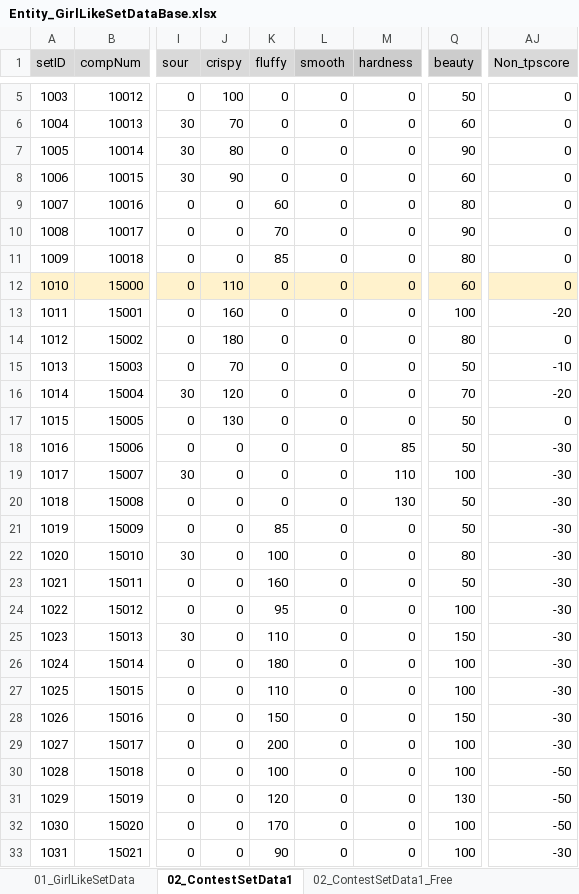
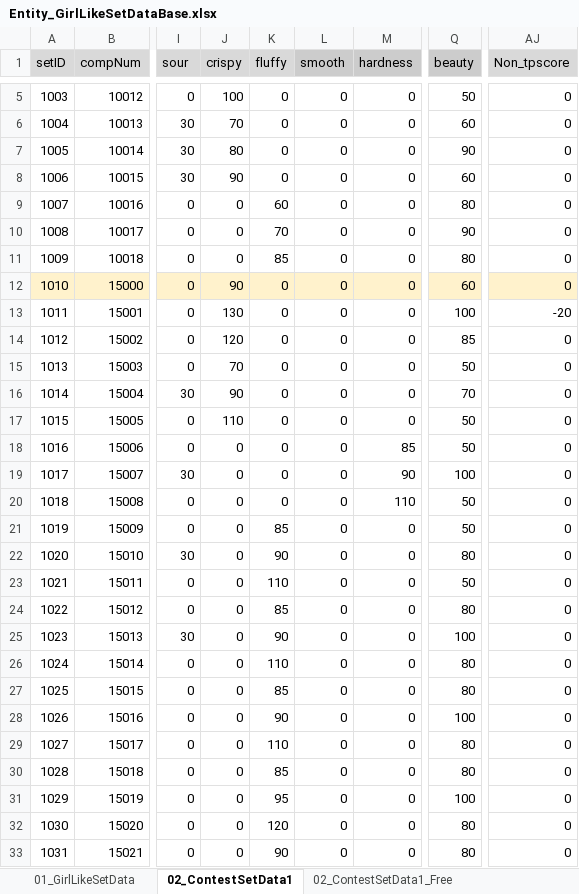
Before and after one commit to matoarita/Okashi_Atlier2, an Excel workbook: Assets/Excel_Data/Entity_GirlLikeSetDataBase.xlsx, sheet 02_ContestSetData1, drawn as a sheet; only a part is shown, gaps mark what is left out; values as stored, in another font and other column widths than the file's, no borders; the diff covers the shown part only; the diff names each change by its address in the sheet, - before the commit and + after, or states it on an @@ line.

```diff
--- a/Assets/Excel_Data/Entity_GirlLikeSetDataBase.xlsx (sheet 02_ContestSetData1)
+++ b/Assets/Excel_Data/Entity_GirlLikeSetDataBase.xlsx (sheet 02_ContestSetData1)
-J12 (crispy): 110
+J12 (crispy): 90
-J13 (crispy): 160
+J13 (crispy): 130
-J14 (crispy): 180
+J14 (crispy): 120
-Q14 (beauty): 80
+Q14 (beauty): 85
-AJ15 (Non_tpscore): -10
+AJ15 (Non_tpscore): 0
-J16 (crispy): 120
+J16 (crispy): 90
-AJ16 (Non_tpscore): -20
+AJ16 (Non_tpscore): 0
-J17 (crispy): 130
+J17 (crispy): 110
-AJ18:AJ29 (Non_tpscore): -30
+AJ18:AJ29 (Non_tpscore): 0
-M19 (hardness): 110
+M19 (hardness): 90
-M20 (hardness): 130
+M20 (hardness): 110
-K22 (fluffy): 100
+K22 (fluffy): 90
-K23 (fluffy): 160
+K23 (fluffy): 110
-K24 (fluffy): 95
+K24 (fluffy): 85
-Q24 (beauty): 100
+Q24 (beauty): 80
-K25 (fluffy): 110
+K25 (fluffy): 90
-Q25 (beauty): 150
+Q25 (beauty): 100
-K26 (fluffy): 180
+K26 (fluffy): 110
-Q26:Q27 (beauty): 100
+Q26:Q27 (beauty): 80
-K27 (fluffy): 110
+K27 (fluffy): 85
-K28 (fluffy): 150
+K28 (fluffy): 90
-Q28 (beauty): 150
+Q28 (beauty): 100
-K29 (fluffy): 200
+K29 (fluffy): 110
-Q29:Q30 (beauty): 100
+Q29:Q30 (beauty): 80
-K30 (fluffy): 100
+K30 (fluffy): 85
-AJ30:AJ32 (Non_tpscore): -50
+AJ30:AJ32 (Non_tpscore): 0
-K31 (fluffy): 120
+K31 (fluffy): 95
-Q31 (beauty): 130
+Q31 (beauty): 100
-K32 (fluffy): 170
+K32 (fluffy): 120
-Q32:Q33 (beauty): 100
+Q32:Q33 (beauty): 80
-AJ33 (Non_tpscore): -30
+AJ33 (Non_tpscore): 0
```
Also changed, not shown: 49 edited cells elsewhere in this sheet, 21 other files.
